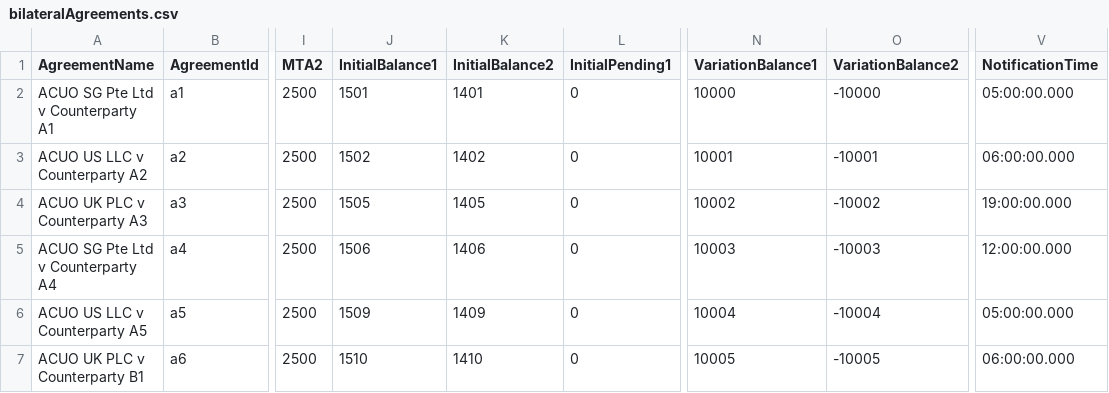
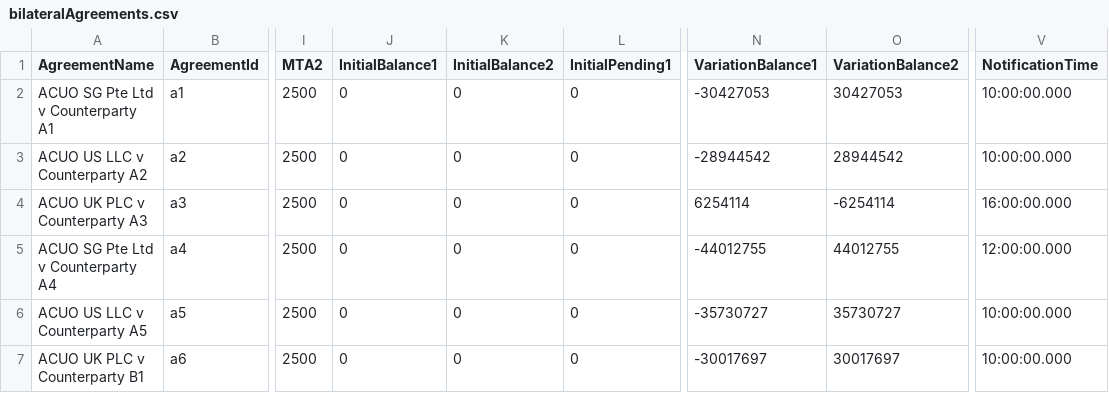
Before and after one commit to AcuoFS/acuo-data, a CSV file: graph-data/csv/bilateralAgreements.csv, drawn as a sheet; only a part is shown, gaps mark what is left out; the diff covers the shown part only; the diff names each change by its address in the sheet, - before the commit and + after, or states it on an @@ line.

```diff
--- a/graph-data/csv/bilateralAgreements.csv
+++ b/graph-data/csv/bilateralAgreements.csv
-J2 (InitialBalance1): 1501
+J2 (InitialBalance1): 0
-K2 (InitialBalance2): 1401
+K2 (InitialBalance2): 0
-N2 (VariationBalance1): 10000
+N2 (VariationBalance1): -30427053
-O2 (VariationBalance2): -10000
+O2 (VariationBalance2): 30427053
-V2 (NotificationTime): 05:00:00.000
+V2 (NotificationTime): 10:00:00.000
-J3 (InitialBalance1): 1502
+J3 (InitialBalance1): 0
-K3 (InitialBalance2): 1402
+K3 (InitialBalance2): 0
-N3 (VariationBalance1): 10001
+N3 (VariationBalance1): -28944542
-O3 (VariationBalance2): -10001
+O3 (VariationBalance2): 28944542
-V3 (NotificationTime): 06:00:00.000
+V3 (NotificationTime): 10:00:00.000
-J4 (InitialBalance1): 1505
+J4 (InitialBalance1): 0
-K4 (InitialBalance2): 1405
+K4 (InitialBalance2): 0
-N4 (VariationBalance1): 10002
+N4 (VariationBalance1): 6254114
-O4 (VariationBalance2): -10002
+O4 (VariationBalance2): -6254114
-V4 (NotificationTime): 19:00:00.000
+V4 (NotificationTime): 16:00:00.000
-J5 (InitialBalance1): 1506
+J5 (InitialBalance1): 0
-K5 (InitialBalance2): 1406
+K5 (InitialBalance2): 0
-N5 (VariationBalance1): 10003
+N5 (VariationBalance1): -44012755
-O5 (VariationBalance2): -10003
+O5 (VariationBalance2): 44012755
-J6 (InitialBalance1): 1509
+J6 (InitialBalance1): 0
-K6 (InitialBalance2): 1409
+K6 (InitialBalance2): 0
-N6 (VariationBalance1): 10004
+N6 (VariationBalance1): -35730727
-O6 (VariationBalance2): -10004
+O6 (VariationBalance2): 35730727
-V6 (NotificationTime): 05:00:00.000
+V6 (NotificationTime): 10:00:00.000
-J7 (InitialBalance1): 1510
+J7 (InitialBalance1): 0
-K7 (InitialBalance2): 1410
+K7 (InitialBalance2): 0
-N7 (VariationBalance1): 10005
+N7 (VariationBalance1): -30017697
-O7 (VariationBalance2): -10005
+O7 (VariationBalance2): 30017697
-V7 (NotificationTime): 06:00:00.000
+V7 (NotificationTime): 10:00:00.000
```
Also changed, not shown: 118 edited cells elsewhere in this file, graph-data/csv/clearedAgreements.csv, graph-data/csv/custodianAccounts.csv, 9 other files.
